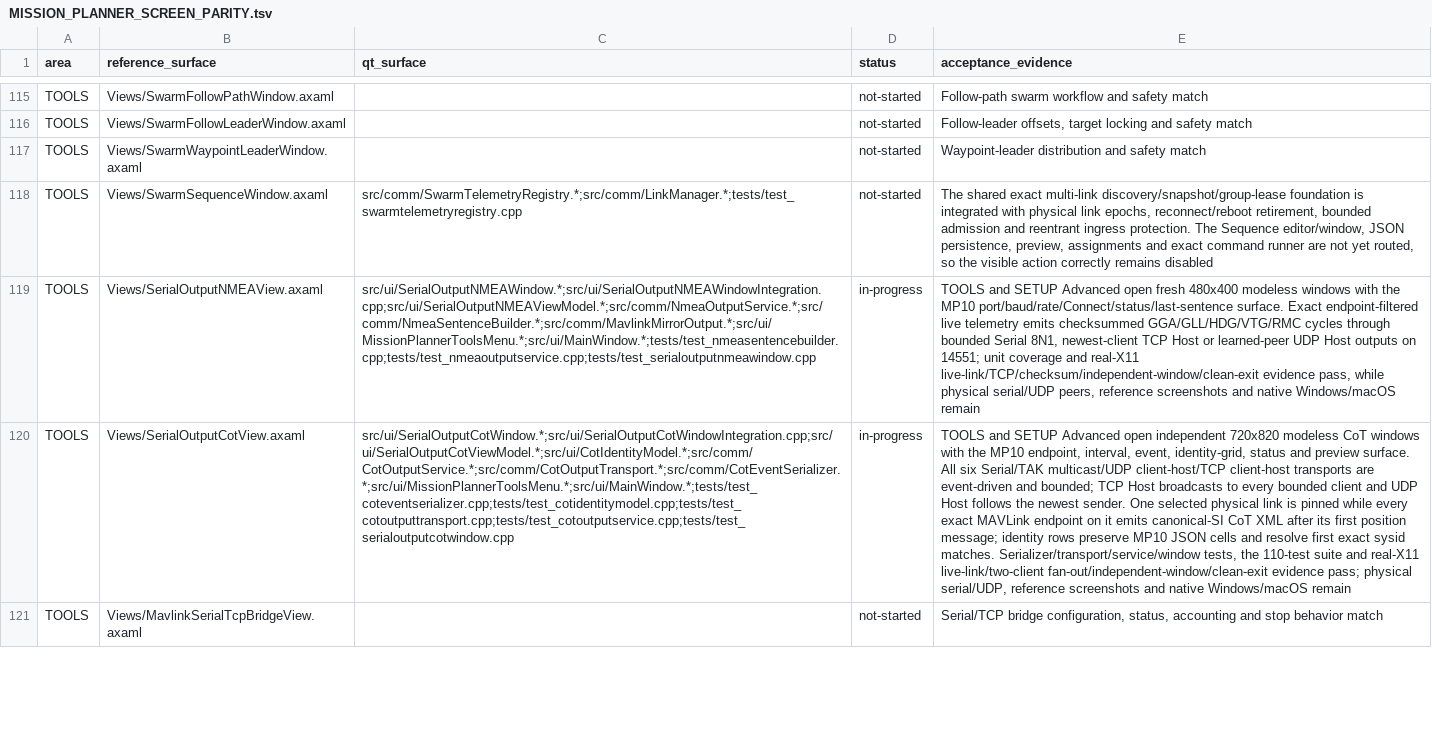
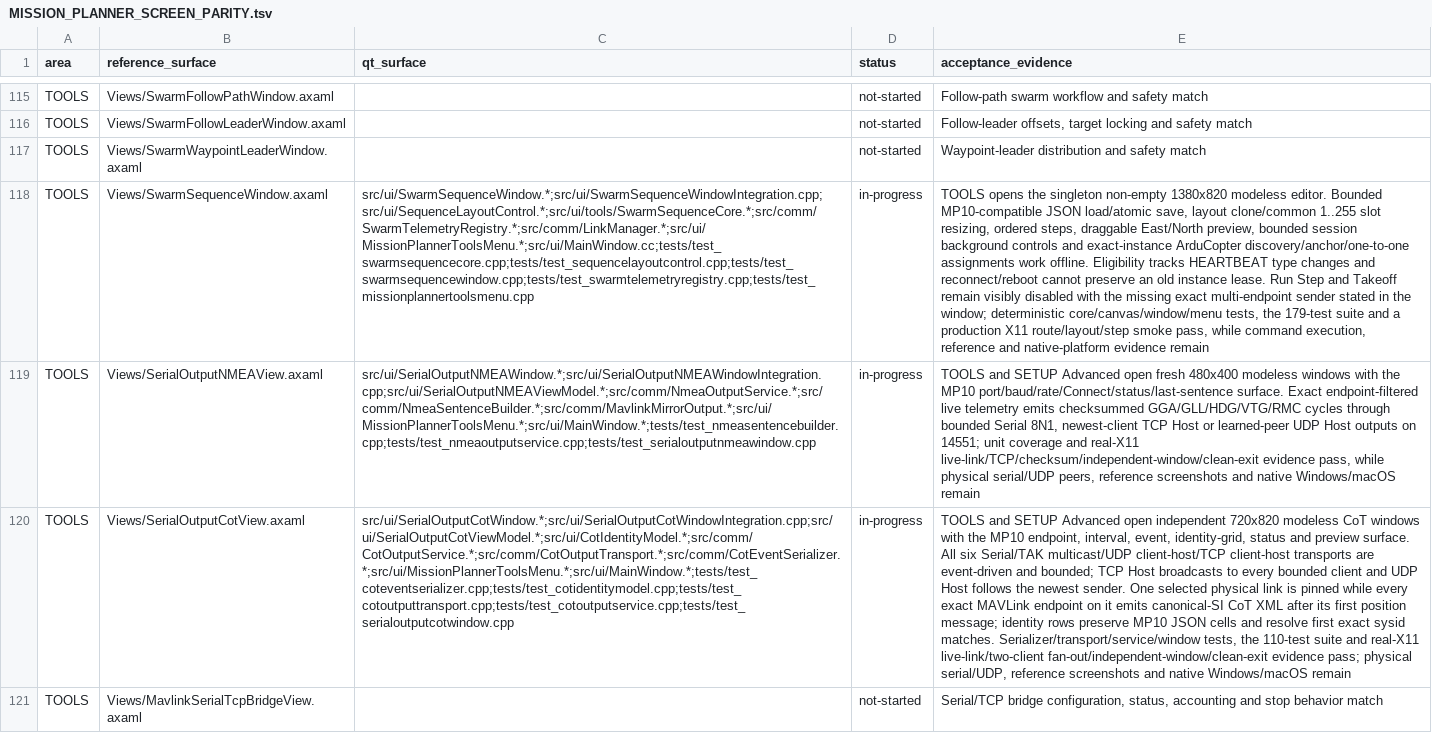
Before and after one commit to Rouniy/apm_planner, a TSV file: docs/porting/MISSION_PLANNER_SCREEN_PARITY.tsv, drawn as a sheet; only a part is shown, gaps mark what is left out; the diff names each change by its address in the sheet, - before the commit and + after, or states it on an @@ line.

```diff
--- a/docs/porting/MISSION_PLANNER_SCREEN_PARITY.tsv
+++ b/docs/porting/MISSION_PLANNER_SCREEN_PARITY.tsv
-C118 (qt_surface): src/comm/SwarmTelemetryRegistry.*;src/comm/LinkManager.*;tests/test_swarmtelemetryregistry.cpp
+C118 (qt_surface): src/ui/SwarmSequenceWindow.*;src/ui/SwarmSequenceWindowIntegration.cpp;src/ui/SequenceLayoutControl.*;src/ui/tools/SwarmSequenceCore.*;src/comm/SwarmTelemetryRegistry.*;src/comm/LinkManager.*;src/ui/MissionPlannerToolsMenu.*;src/ui/MainWindow.cc;tests/test_swarmsequencecore.cpp;tests/test_sequencelayoutcontrol.cpp;tests/test_swarmsequencewindow.cpp;tests/test_swarmtelemetryregistry.cpp;tests/test_missionplannertoolsmenu.cpp
-D118 (status): not-started
+D118 (status): in-progress
-E118 (acceptance_evidence): The shared exact multi-link discovery/snapshot/group-lease foundation is integrated with physical link epochs, reconnect/reboot retirement, bounded admission and reentrant ingress protection. The Sequence editor/window, JSON persistence, preview, assignments and exact command runner are not yet routed, so the visible action correctly remains disabled
+E118 (acceptance_evidence): TOOLS opens the singleton non-empty 1380x820 modeless editor. Bounded MP10-compatible JSON load/atomic save, layout clone/common 1..255 slot resizing, ordered steps, draggable East/North preview, bounded session background controls and exact-instance ArduCopter discovery/anchor/one-to-one assignments work offline. Eligibility tracks HEARTBEAT type changes and reconnect/reboot cannot preserve an old instance lease. Run Step and Takeoff remain visibly disabled with the missing exact multi-endpoint sender stated in the window; deterministic core/canvas/window/menu tests, the 179-test suite and a production X11 route/layout/step smoke pass, while command execution, reference and native-platform evidence remain
```
Also changed, not shown: docs/porting/PORTING_DEVIATIONS.tsv, 15 other files.
